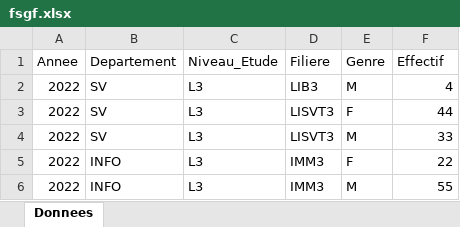
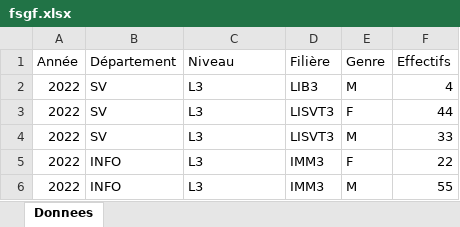
Before and after one commit to sghfsgf/FSGF_en_chiffres, an Excel workbook: data/fsgf.xlsx, sheet Donnees, drawn as a sheet; only a part is shown; values as stored, in another font and other column widths than the file's, no borders; the diff names each change by its address in the sheet, - before the commit and + after, or states it on an @@ line.

Commit message:
Add files via upload

```diff
--- a/data/fsgf.xlsx (sheet Donnees)
+++ b/data/fsgf.xlsx (sheet Donnees)
-A1: Annee
+A1: Année
-B1: Departement
+B1: Département
-C1: Niveau_Etude
+C1: Niveau
-D1: Filiere
+D1: Filière
-F1: Effectif
+F1: Effectifs
```
